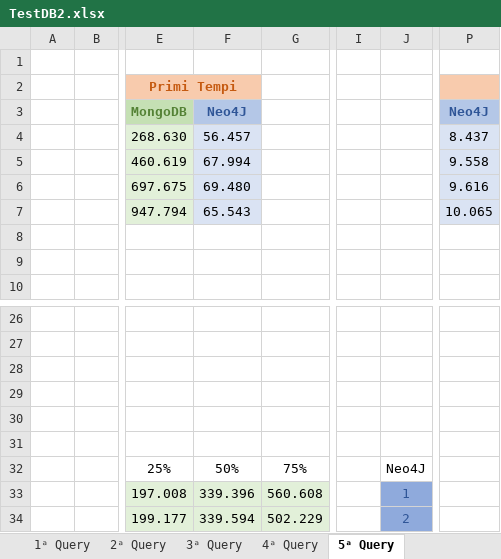
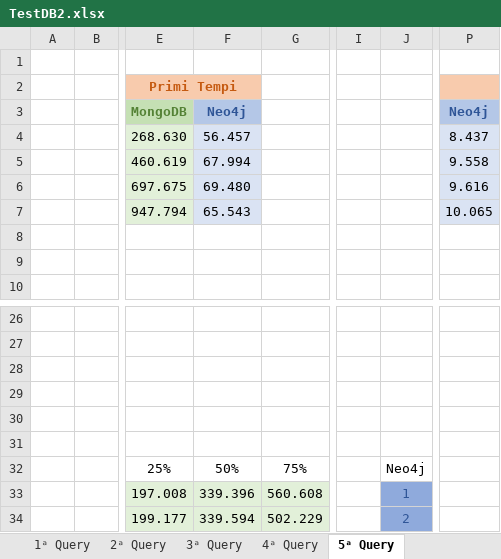
Before and after one commit to dannydenovi/ProgettoDBNoSQL, an Excel workbook: TestDB2.xlsx, sheet 5ᵃ Query, drawn as a sheet; only a part is shown, gaps mark what is left out; values as stored, in another font and other column widths than the file's, no borders; charts and pictures and table styles not drawn; the diff names each change by its address in the sheet, - before the commit and + after, or states it on an @@ line.

```diff
--- a/TestDB2.xlsx (sheet 5ᵃ Query)
+++ b/TestDB2.xlsx (sheet 5ᵃ Query)
-F3: Neo4J
+F3: Neo4j
-P3: Neo4J
+P3: Neo4j
-J32: Neo4J
+J32: Neo4j
```
Also changed, not shown: sheet 3ᵃ Query, sheet 2ᵃ Query, sheet 4ᵃ Query, sheet 1ᵃ Query, charts or pictures, 1 other file.
